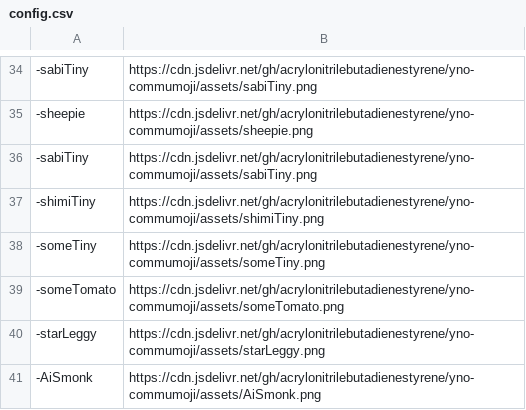
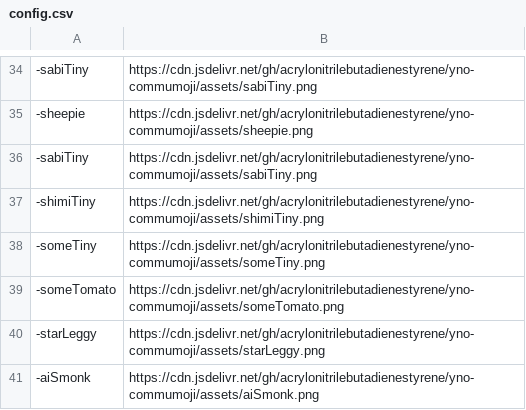
Before and after one commit to AcrylonitrileButadieneStyrene/yno-commumoji, a CSV file: config.csv, drawn as a sheet; only a part is shown, gaps mark what is left out.

Commit message:
fix aiSmonk capitalization

```diff
--- a/config.csv
+++ b/config.csv
@@ -40,2 +40,2 @@
 -starLeggy,https://cdn.jsdelivr.net/gh/acrylonitrilebutadienestyrene/yno-commumoji/assets/starLeggy.png
--AiSmonk,https://cdn.jsdelivr.net/gh/acrylonitrilebutadienestyrene/yno-commumoji/assets/AiSmonk.png
+-aiSmonk,https://cdn.jsdelivr.net/gh/acrylonitrilebutadienestyrene/yno-commumoji/assets/aiSmonk.png
```
Also changed, not shown: 1 other file.
